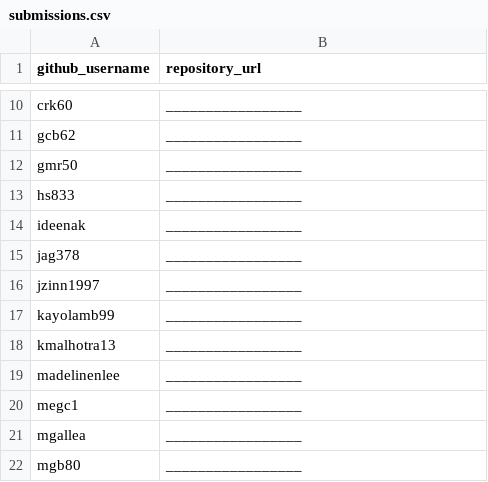
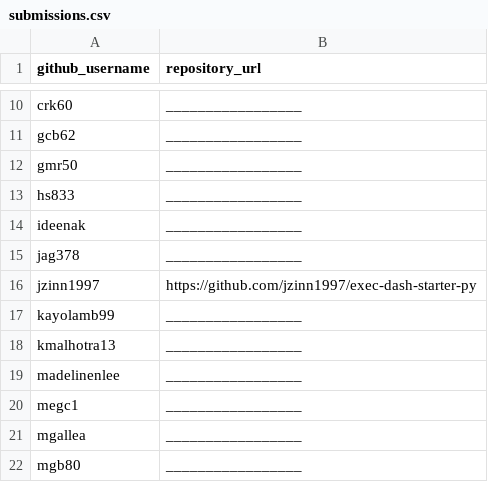
Before and after one commit to jzinn1997/georgetown-opim-243-201901, a CSV file: projects/exec-dash/submissions.csv, drawn as a sheet; only a part is shown, gaps mark what is left out.

Commit message:
Update submissions.csv

```diff
--- a/projects/exec-dash/submissions.csv
+++ b/projects/exec-dash/submissions.csv
@@ -15,3 +15,3 @@ ideenak, _________________
 jag378, _________________
-jzinn1997, _________________
+jzinn1997, https://github.com/jzinn1997/exec-dash-starter-py
 kayolamb99, _________________
```
